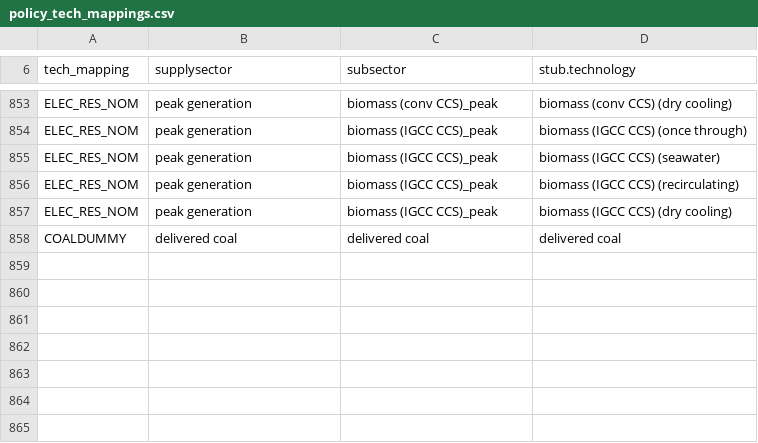
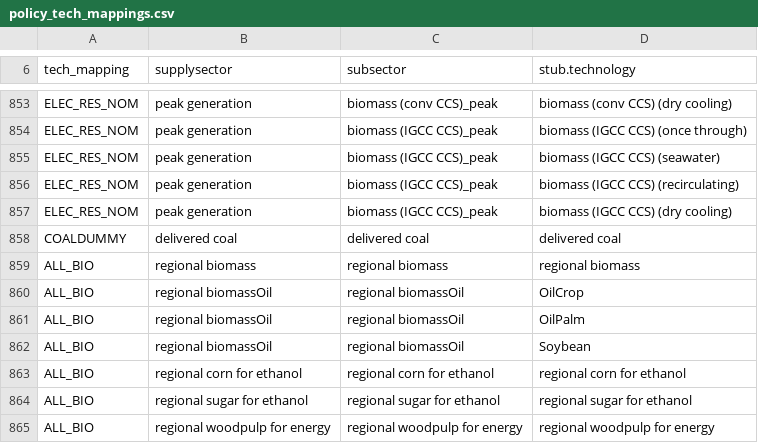
Before and after one commit to bc3LC-GCAMEurope/gcam-core, a CSV file: input/gcamdata/inst/extdata/policy/mappings/policy_tech_mappings.csv, drawn as a sheet; only a part is shown, gaps mark what is left out.

Commit message:
adaptations to EU policy scenarios, and refined bioliquids shareweights, for updated core scenarios used in papers

```diff
--- a/input/gcamdata/inst/extdata/policy/mappings/policy_tech_mappings.csv
+++ b/input/gcamdata/inst/extdata/policy/mappings/policy_tech_mappings.csv
@@ -858 +858,8 @@ ELEC_RES_NOM,peak generation,biomass (IGCC CCS)_peak,biomass (IGCC CCS) (dry coo
 COALDUMMY,delivered coal,delivered coal,delivered coal
+ALL_BIO,regional biomass,regional biomass,regional biomass
+ALL_BIO,regional biomassOil,regional biomassOil,OilCrop
+ALL_BIO,regional biomassOil,regional biomassOil,OilPalm
+ALL_BIO,regional biomassOil,regional biomassOil,Soybean
+ALL_BIO,regional corn for ethanol,regional corn for ethanol,regional corn for ethanol
+ALL_BIO,regional sugar for ethanol,regional sugar for ethanol,regional sugar for ethanol
+ALL_BIO,regional woodpulp for energy,regional woodpulp for energy,regional woodpulp for energy
```
Also changed, not shown: input/gcamdata/inst/extdata/policy/A_CCap_Constraint.csv, input/gcamdata/inst/extdata/policy/A_energy_constraints.csv, 5 other files.
